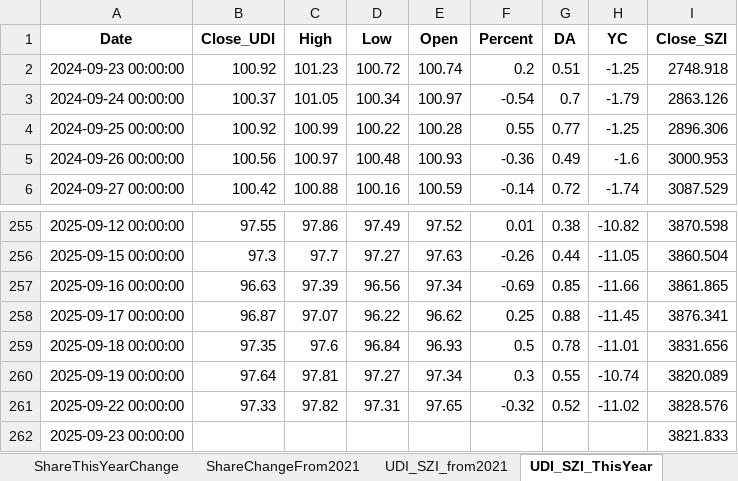
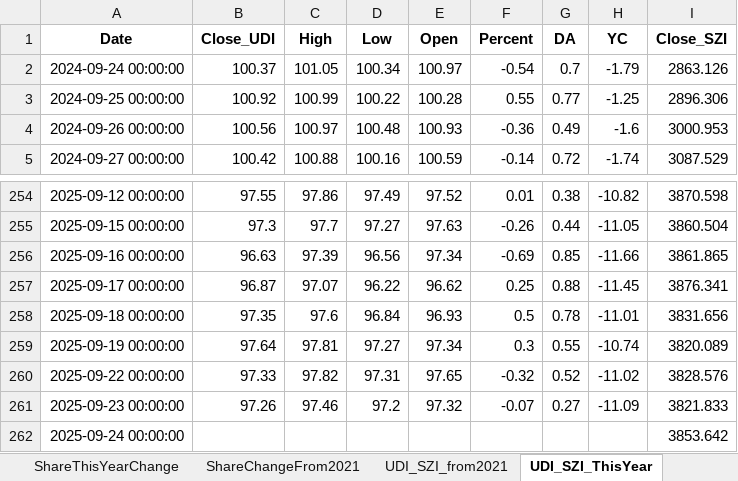
Before and after one commit to digital-era/AIPEMarketDashboard, an Excel workbook: AIPEMarketData.xlsx, sheet UDI_SZI_ThisYear, drawn as a sheet; only a part is shown, gaps mark what is left out; values as stored, in another font and other column widths than the file's, no borders; removed rows and columns are numbered as before the commit, all else as after; the diff names each change by its address in the sheet, - before the commit and + after, or states it on an @@ line.

```diff
--- a/AIPEMarketData.xlsx (sheet UDI_SZI_ThisYear)
+++ b/AIPEMarketData.xlsx (sheet UDI_SZI_ThisYear)
-row 2: 2024-09-23 00:00:00 | 100.92 | 101.23 | 100.72 | 100.74 | 0.2 | 0.51 | -1.25 | 2748.918
-B261 (Close_UDI): (empty)
+B261 (Close_UDI): 97.26
-C261 (High): (empty)
+C261 (High): 97.46
-D261 (Low): (empty)
+D261 (Low): 97.2
-E261 (Open): (empty)
+E261 (Open): 97.32
-F261 (Percent): (empty)
+F261 (Percent): -0.07
-G261 (DA): (empty)
+G261 (DA): 0.27
-H261 (YC): (empty)
+H261 (YC): -11.09
+row 262: 2025-09-24 00:00:00 |  |  |  |  |  |  |  | 3853.642
```
Also changed, not shown: sheet DistributeHotIndustry, sheet PriceThisYearChange, sheet TopStockInTopPotScore, sheet TopStockIn5DaysMainFund, sheet ARGroup, sheet TopMainFund5Days, 7 more sheets, 1 other file.
